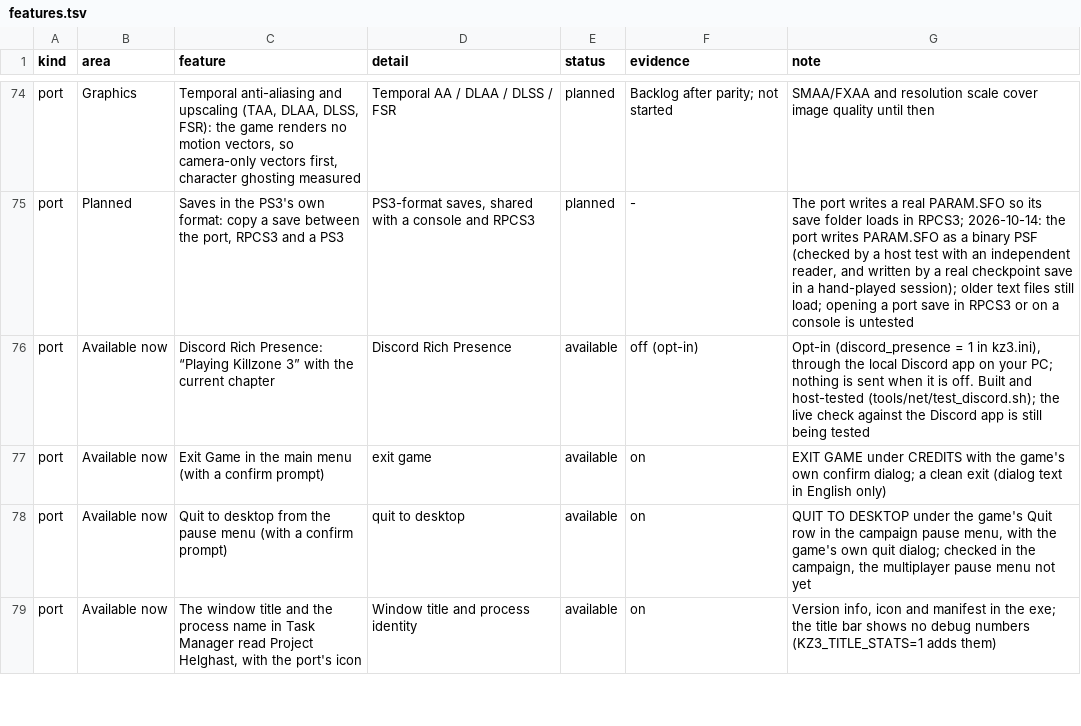
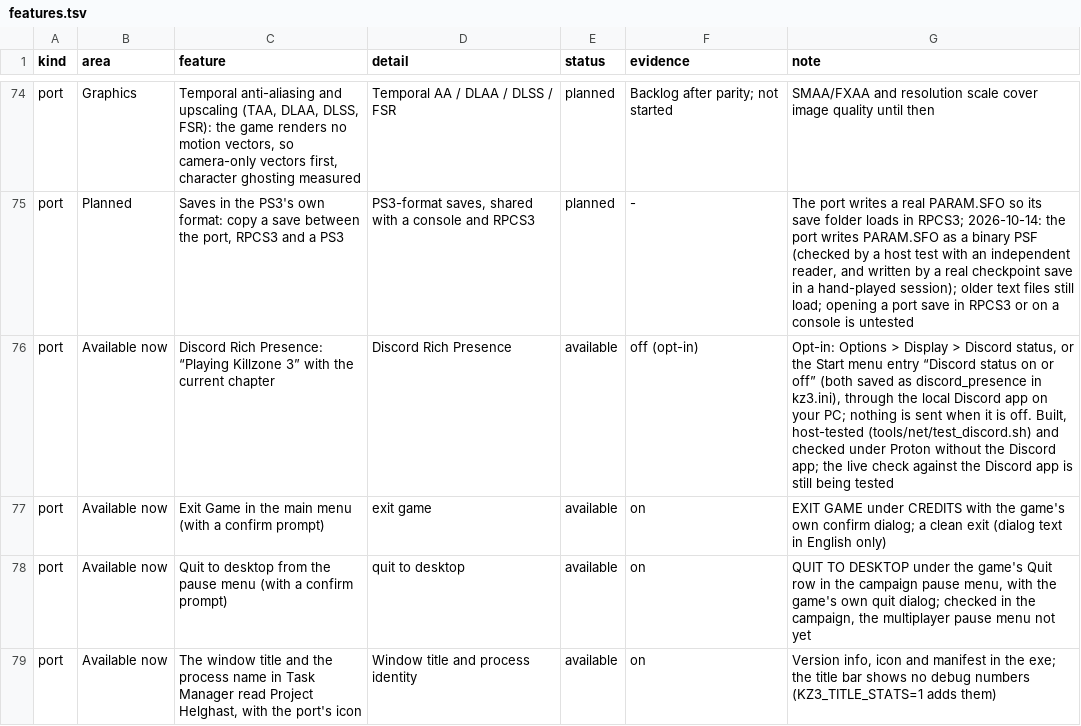
Before and after one commit to undecuple/project-helghast, a TSV file: docs/features.tsv, drawn as a sheet; only a part is shown, gaps mark what is left out.

Commit message:
0.1.5 batch: in-game Discord status row, kz3.ini keeps added keys, diagnostics append safely, sys_fs open flags, project card check

```diff
--- a/docs/features.tsv
+++ b/docs/features.tsv
@@ -75,3 +75,3 @@ port	Graphics	Temporal anti-aliasing and upscaling (TAA, DLAA, DLSS, FSR): the g
 port	Planned	Saves in the PS3's own format: copy a save between the port, RPCS3 and a PS3	PS3-format saves, shared with a console and RPCS3	planned	-	The port writes a real PARAM.SFO so its save folder loads in RPCS3; 2026-10-14: the port writes PARAM.SFO as a binary PSF (checked by a host test with an independent reader, and written by a real checkpoint save in a hand-played session); older text files still load; opening a port save in RPCS3 or on a console is untested
-port	Available now	Discord Rich Presence: “Playing Killzone 3” with the current chapter	Discord Rich Presence	available	off (opt-in)	Opt-in (discord_presence = 1 in kz3.ini), through the local Discord app on your PC; nothing is sent when it is off. Built and host-tested (tools/net/test_discord.sh); the live check against the Discord app is still being tested
+port	Available now	Discord Rich Presence: “Playing Killzone 3” with the current chapter	Discord Rich Presence	available	off (opt-in)	Opt-in: Options > Display > Discord status, or the Start menu entry “Discord status on or off” (both saved as discord_presence in kz3.ini), through the local Discord app on your PC; nothing is sent when it is off. Built, host-tested (tools/net/test_discord.sh) and checked under Proton without the Discord app; the live check against the Discord app is still being tested
 port	Available now	Exit Game in the main menu (with a confirm prompt)	exit game	available	on	EXIT GAME under CREDITS with the game's own confirm dialog; a clean exit (dialog text in English only)
```
Also changed, not shown: 29 other files.
